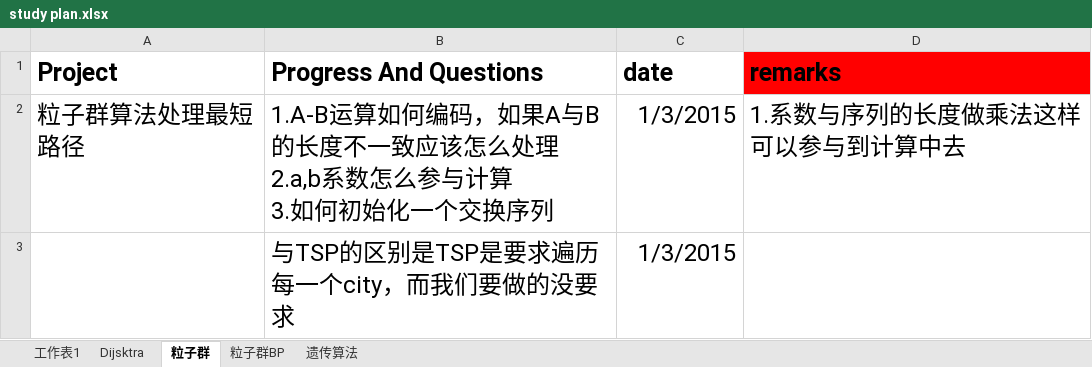
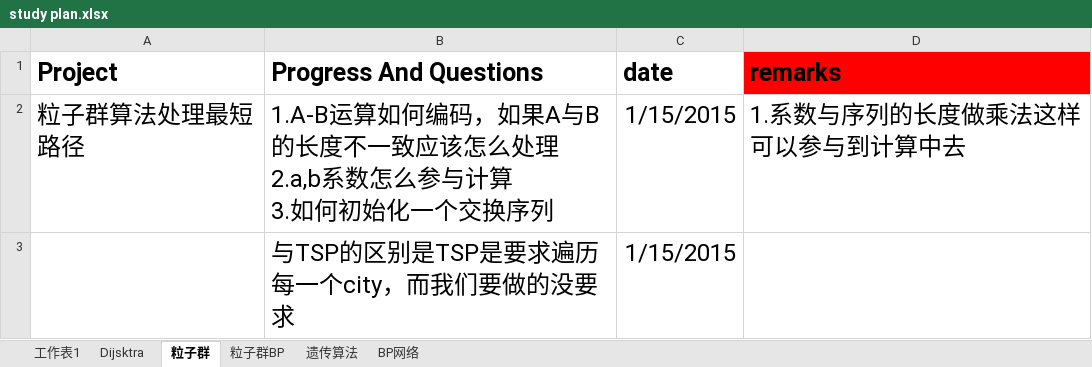
Before and after one commit to suyuancheng13/Algorithm, an Excel workbook: Document/study plan.xlsx, sheet 粒子群, drawn as a sheet; values as stored, in another font and other column widths than the file's, no borders; the diff names each change by its address in the sheet, - before the commit and + after, or states it on an @@ line.

```diff
--- a/Document/study plan.xlsx (sheet 粒子群)
+++ b/Document/study plan.xlsx (sheet 粒子群)
+sheet tab: BP网络
-C2:C3 (date): 1/3/2015
+C2:C3 (date): 1/15/2015
```
Also changed, not shown: sheet 工作表1, sheet 遗传算法, sheet Dijsktra, 2 other files.
